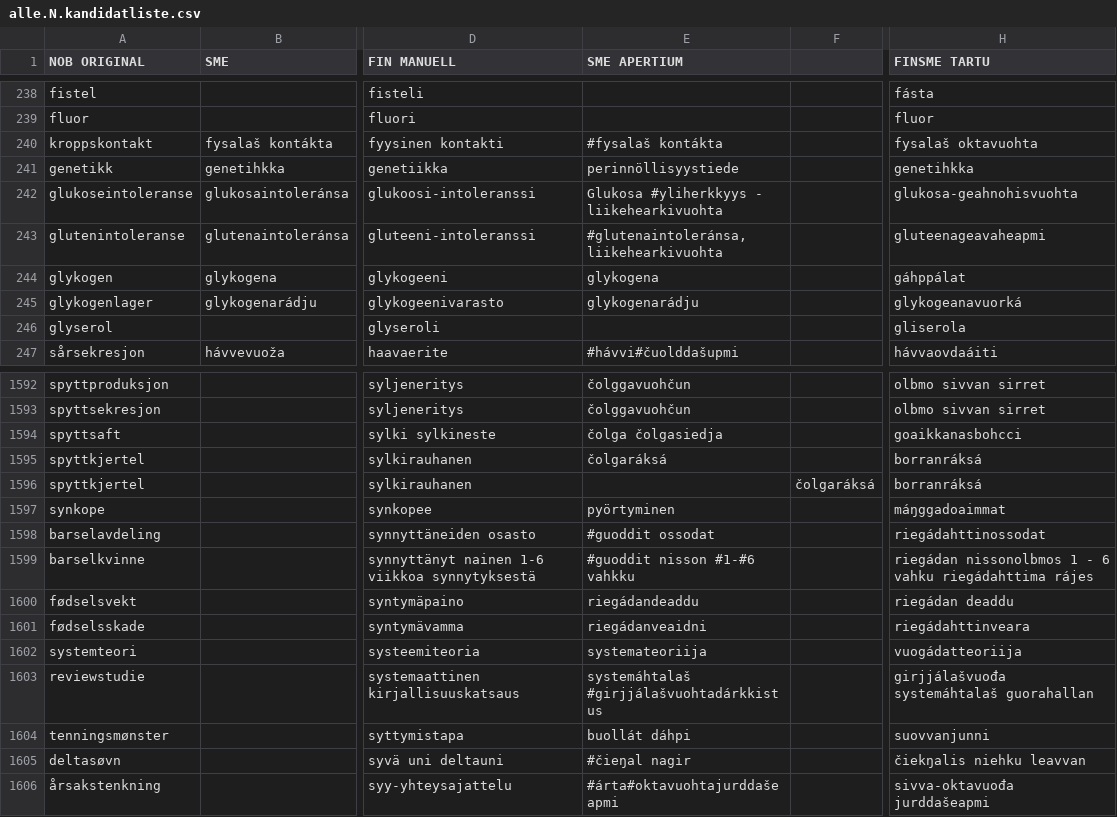
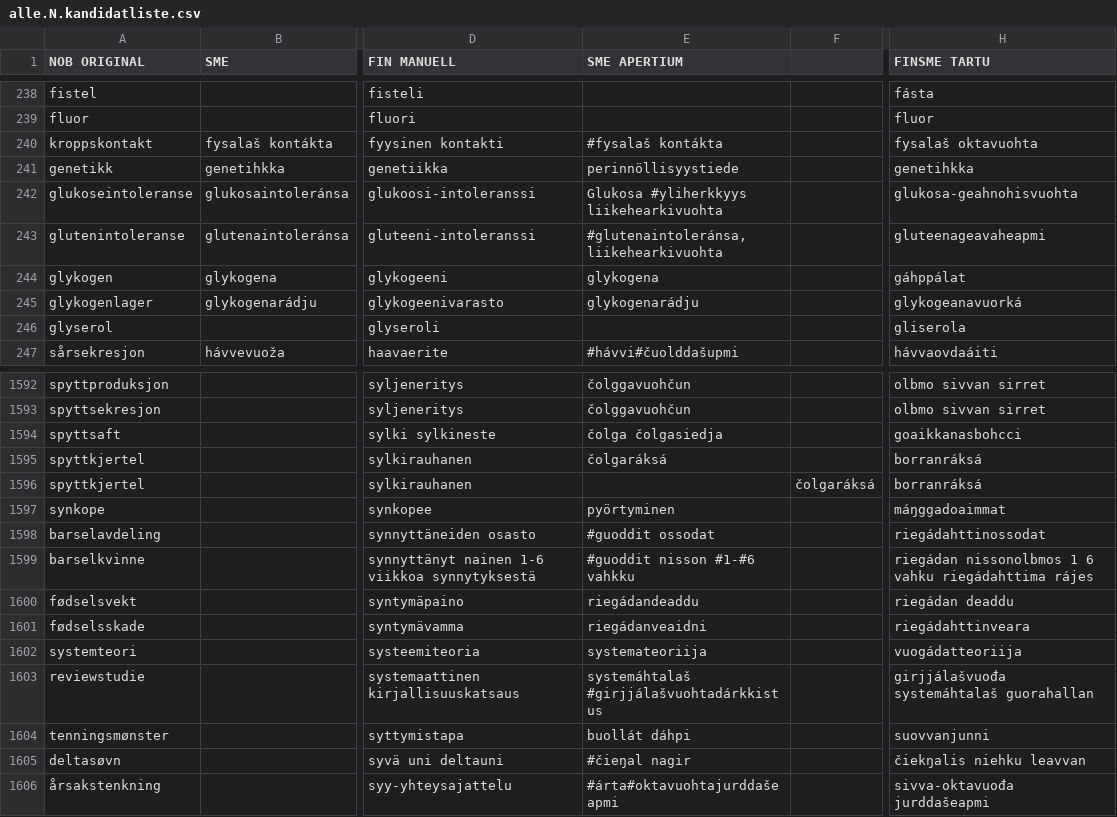
Before and after one commit to giellalt/term-sme-x-nursing, a CSV file: materiale/norsk/grunnleggende_sykepleie/alle.N.kandidatliste.csv, drawn as a sheet; only a part is shown, gaps mark what is left out; the diff covers the shown part only; the diff names each change by its address in the sheet, - before the commit and + after, or states it on an @@ line.

```diff
--- a/materiale/norsk/grunnleggende_sykepleie/alle.N.kandidatliste.csv
+++ b/materiale/norsk/grunnleggende_sykepleie/alle.N.kandidatliste.csv
-E242 (SME APERTIUM): Glukosa #yliherkkyys - liikehearkivuohta
+E242 (SME APERTIUM): Glukosa #yliherkkyys liikehearkivuohta
-H1599 (FINSME TARTU): …nissonolbmos 1 - 6 vahku…
+H1599 (FINSME TARTU): …nissonolbmos 1 6 vahku…
```
Also changed, not shown: 5 edited cells elsewhere in this file.
